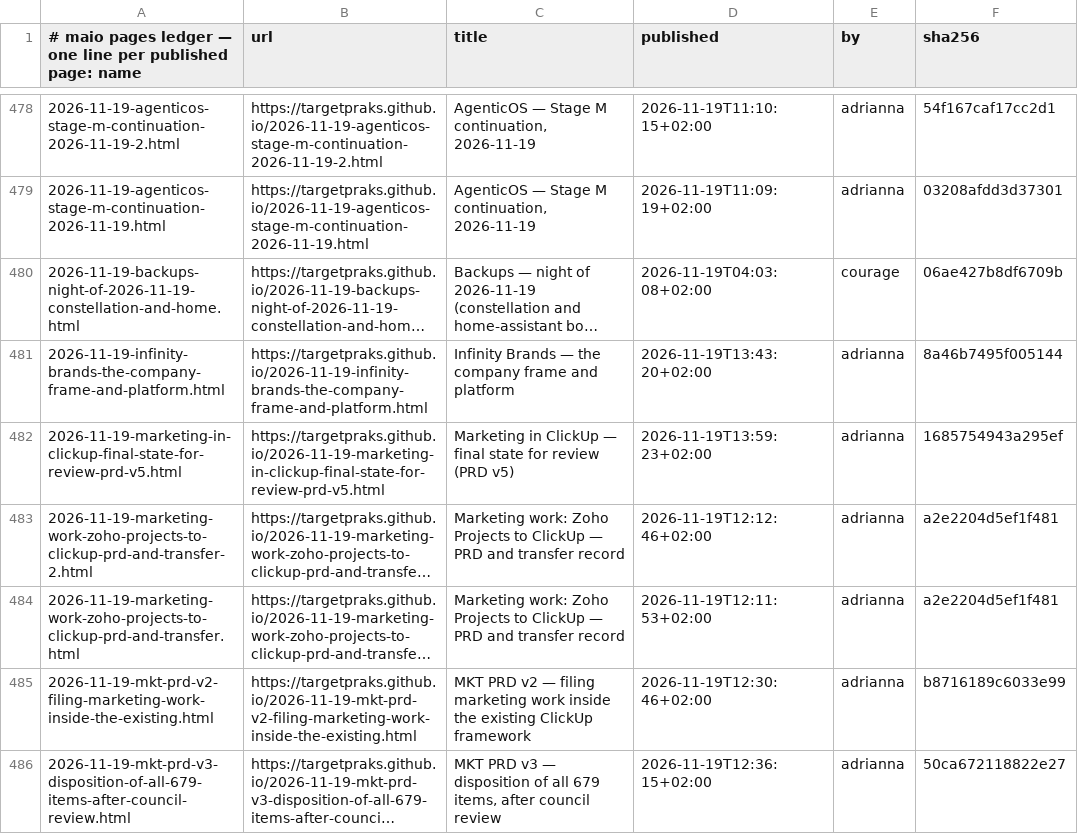
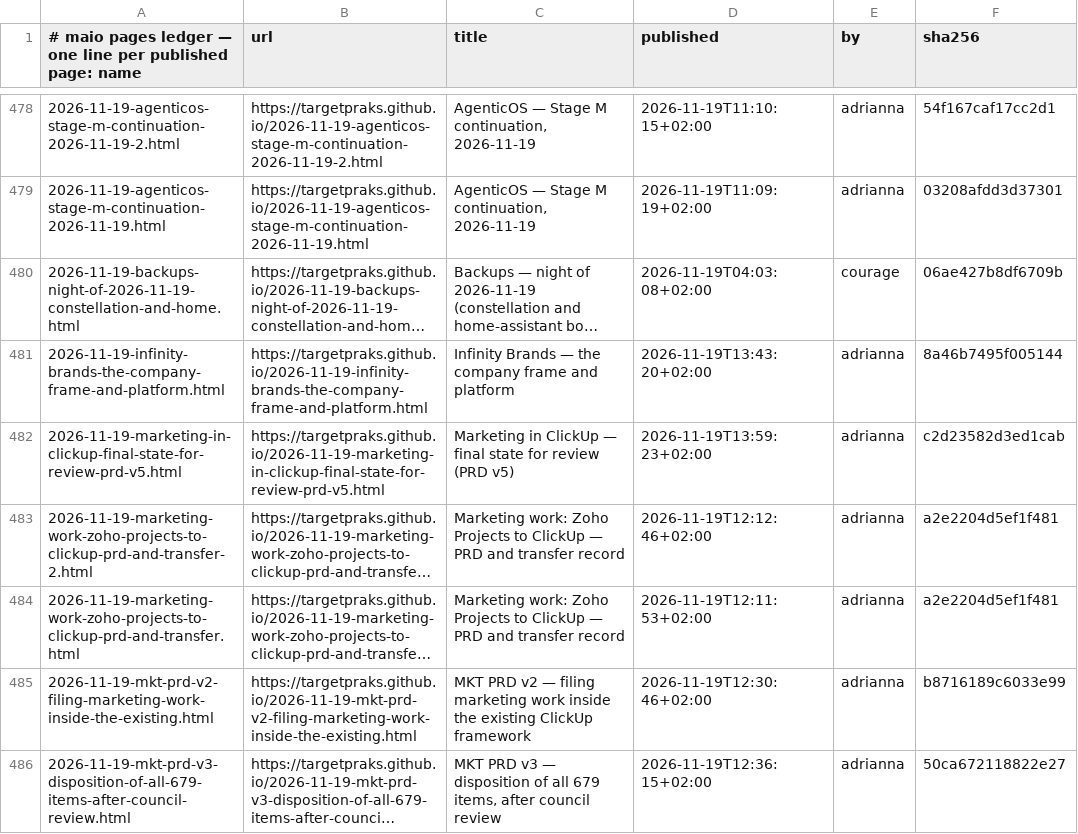
Before and after one commit to targetpraks/targetpraks.github.io, a TSV file: .publish-ledger.tsv, drawn as a sheet; only a part is shown, gaps mark what is left out; long unchanged cells end in …; the diff names each change by its address in the sheet, - before the commit and + after, or states it on an @@ line.

```diff
--- a/.publish-ledger.tsv
+++ b/.publish-ledger.tsv
-F482 (sha256): 1685754943a295ef
+F482 (sha256): c2d23582d3ed1cab
```
Also changed, not shown: 1 other file.
